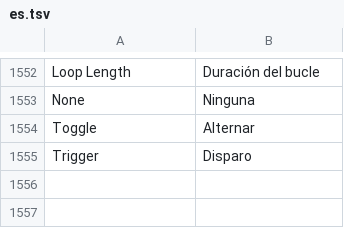
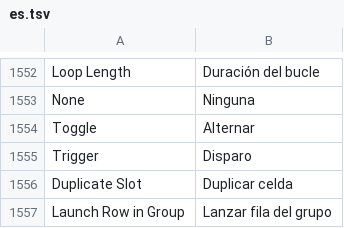
Before and after one commit to n1m21n/Infinite, a TSV file: resources/lang/es.tsv, drawn as a sheet; only a part is shown, gaps mark what is left out.

```diff
--- a/resources/lang/es.tsv
+++ b/resources/lang/es.tsv
@@ -1555 +1555,3 @@ Toggle	Alternar
 Trigger	Disparo
+Duplicate Slot	Duplicar celda
+Launch Row in Group	Lanzar fila del grupo
```
Also changed, not shown: resources/lang/de.tsv, resources/lang/ja.tsv, 5 other files.
